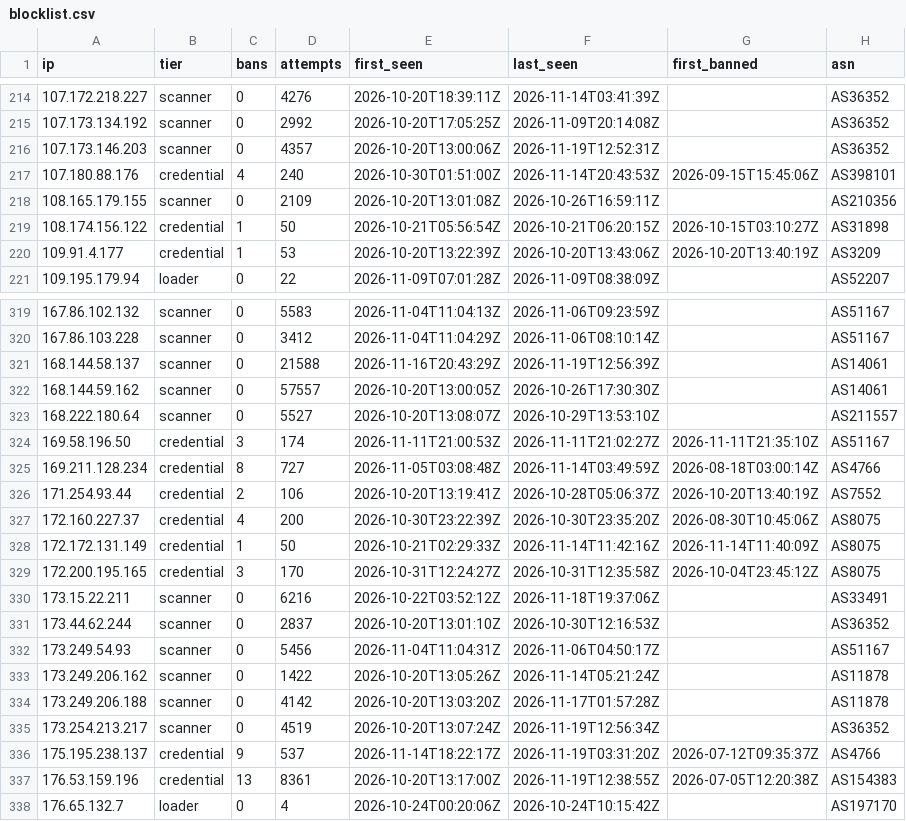
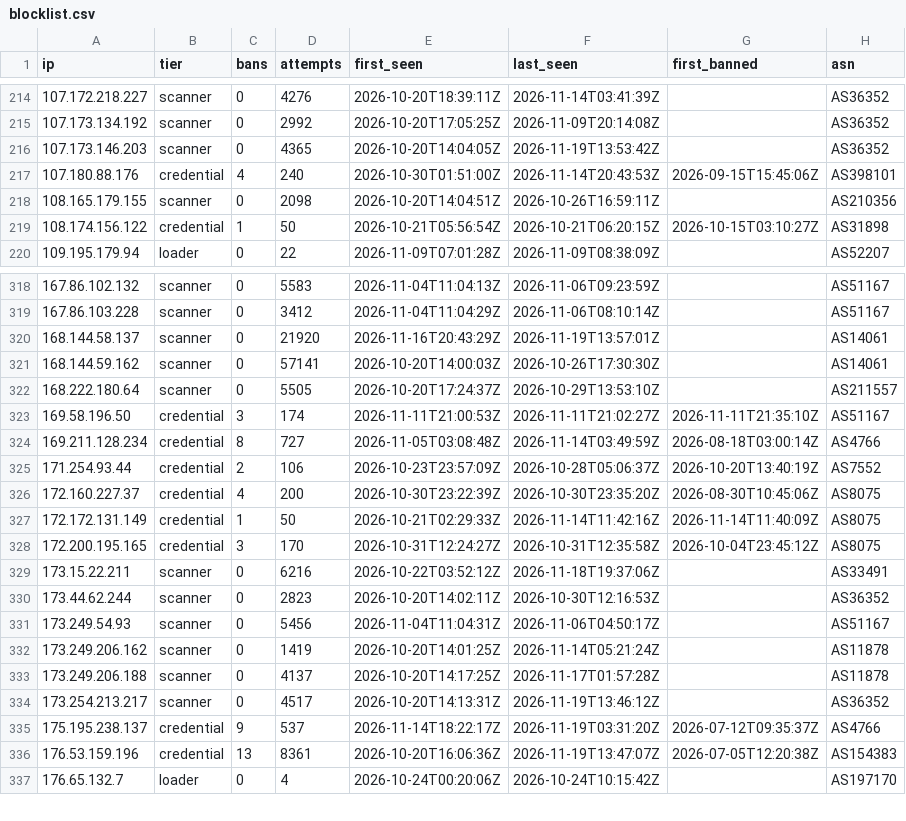
Before and after one commit to jacobyoby/honeypot-blocklist, a CSV file: blocklist.csv, drawn as a sheet; only a part is shown, gaps mark what is left out; the diff covers the shown part only.

```diff
--- a/blocklist.csv
+++ b/blocklist.csv
@@ -215,7 +215,6 @@ ip,tier,bans,attempts,first_seen,last_seen,first_banned,asn
 107.173.134.192,scanner,0,2992,2026-10-20T17:05:25Z,2026-11-09T20:14:08Z,,AS36352
-107.173.146.203,scanner,0,4357,2026-10-20T13:00:06Z,2026-11-19T12:52:31Z,,AS36352
+107.173.146.203,scanner,0,4365,2026-10-20T14:04:05Z,2026-11-19T13:53:42Z,,AS36352
 107.180.88.176,credential,4,240,2026-10-30T01:51:00Z,2026-11-14T20:43:53Z,2026-09-15T15:45:06Z,AS398101
-108.165.179.155,scanner,0,2109,2026-10-20T13:01:08Z,2026-10-26T16:59:11Z,,AS210356
+108.165.179.155,scanner,0,2098,2026-10-20T14:04:51Z,2026-10-26T16:59:11Z,,AS210356
 108.174.156.122,credential,1,50,2026-10-21T05:56:54Z,2026-10-21T06:20:15Z,2026-10-15T03:10:27Z,AS31898
-109.91.4.177,credential,1,53,2026-10-20T13:22:39Z,2026-10-20T13:43:06Z,2026-10-20T13:40:19Z,AS3209
 109.195.179.94,loader,0,22,2026-11-09T07:01:28Z,2026-11-09T08:38:09Z,,AS52207
@@ -320,8 +319,8 @@ ip,tier,bans,attempts,first_seen,last_seen,first_banned,asn
 167.86.103.228,scanner,0,3412,2026-11-04T11:04:29Z,2026-11-06T08:10:14Z,,AS51167
-168.144.58.137,scanner,0,21588,2026-11-16T20:43:29Z,2026-11-19T12:56:39Z,,AS14061
-168.144.59.162,scanner,0,57557,2026-10-20T13:00:05Z,2026-10-26T17:30:30Z,,AS14061
-168.222.180.64,scanner,0,5527,2026-10-20T13:08:07Z,2026-10-29T13:53:10Z,,AS211557
+168.144.58.137,scanner,0,21920,2026-11-16T20:43:29Z,2026-11-19T13:57:01Z,,AS14061
+168.144.59.162,scanner,0,57141,2026-10-20T14:00:03Z,2026-10-26T17:30:30Z,,AS14061
+168.222.180.64,scanner,0,5505,2026-10-20T17:24:37Z,2026-10-29T13:53:10Z,,AS211557
 169.58.196.50,credential,3,174,2026-11-11T21:00:53Z,2026-11-11T21:02:27Z,2026-11-11T21:35:10Z,AS51167
 169.211.128.234,credential,8,727,2026-11-05T03:08:48Z,2026-11-14T03:49:59Z,2026-08-18T03:00:14Z,AS4766
-171.254.93.44,credential,2,106,2026-10-20T13:19:41Z,2026-10-28T05:06:37Z,2026-10-20T13:40:19Z,AS7552
+171.254.93.44,credential,2,106,2026-10-23T23:57:09Z,2026-10-28T05:06:37Z,2026-10-20T13:40:19Z,AS7552
 172.160.227.37,credential,4,200,2026-10-30T23:22:39Z,2026-10-30T23:35:20Z,2026-08-30T10:45:06Z,AS8075
@@ -330,9 +329,9 @@ ip,tier,bans,attempts,first_seen,last_seen,first_banned,asn
 173.15.22.211,scanner,0,6216,2026-10-22T03:52:12Z,2026-11-18T19:37:06Z,,AS33491
-173.44.62.244,scanner,0,2837,2026-10-20T13:01:10Z,2026-10-30T12:16:53Z,,AS36352
+173.44.62.244,scanner,0,2823,2026-10-20T14:02:11Z,2026-10-30T12:16:53Z,,AS36352
 173.249.54.93,scanner,0,5456,2026-11-04T11:04:31Z,2026-11-06T04:50:17Z,,AS51167
-173.249.206.162,scanner,0,1422,2026-10-20T13:05:26Z,2026-11-14T05:21:24Z,,AS11878
-173.249.206.188,scanner,0,4142,2026-10-20T13:03:20Z,2026-11-17T01:57:28Z,,AS11878
-173.254.213.217,scanner,0,4519,2026-10-20T13:07:24Z,2026-11-19T12:56:34Z,,AS36352
+173.249.206.162,scanner,0,1419,2026-10-20T14:01:25Z,2026-11-14T05:21:24Z,,AS11878
+173.249.206.188,scanner,0,4137,2026-10-20T14:17:25Z,2026-11-17T01:57:28Z,,AS11878
+173.254.213.217,scanner,0,4517,2026-10-20T14:13:31Z,2026-11-19T13:46:12Z,,AS36352
 175.195.238.137,credential,9,537,2026-11-14T18:22:17Z,2026-11-19T03:31:20Z,2026-07-12T09:35:37Z,AS4766
-176.53.159.196,credential,13,8361,2026-10-20T13:17:00Z,2026-11-19T12:38:55Z,2026-07-05T12:20:38Z,AS154383
+176.53.159.196,credential,13,8361,2026-10-20T16:06:36Z,2026-11-19T13:47:07Z,2026-07-05T12:20:38Z,AS154383
 176.65.132.7,loader,0,4,2026-10-24T00:20:06Z,2026-10-24T10:15:42Z,,AS197170
```
Also changed, not shown: 95 edited cells elsewhere in this file, blocklist.misp.csv, 3 other files.
